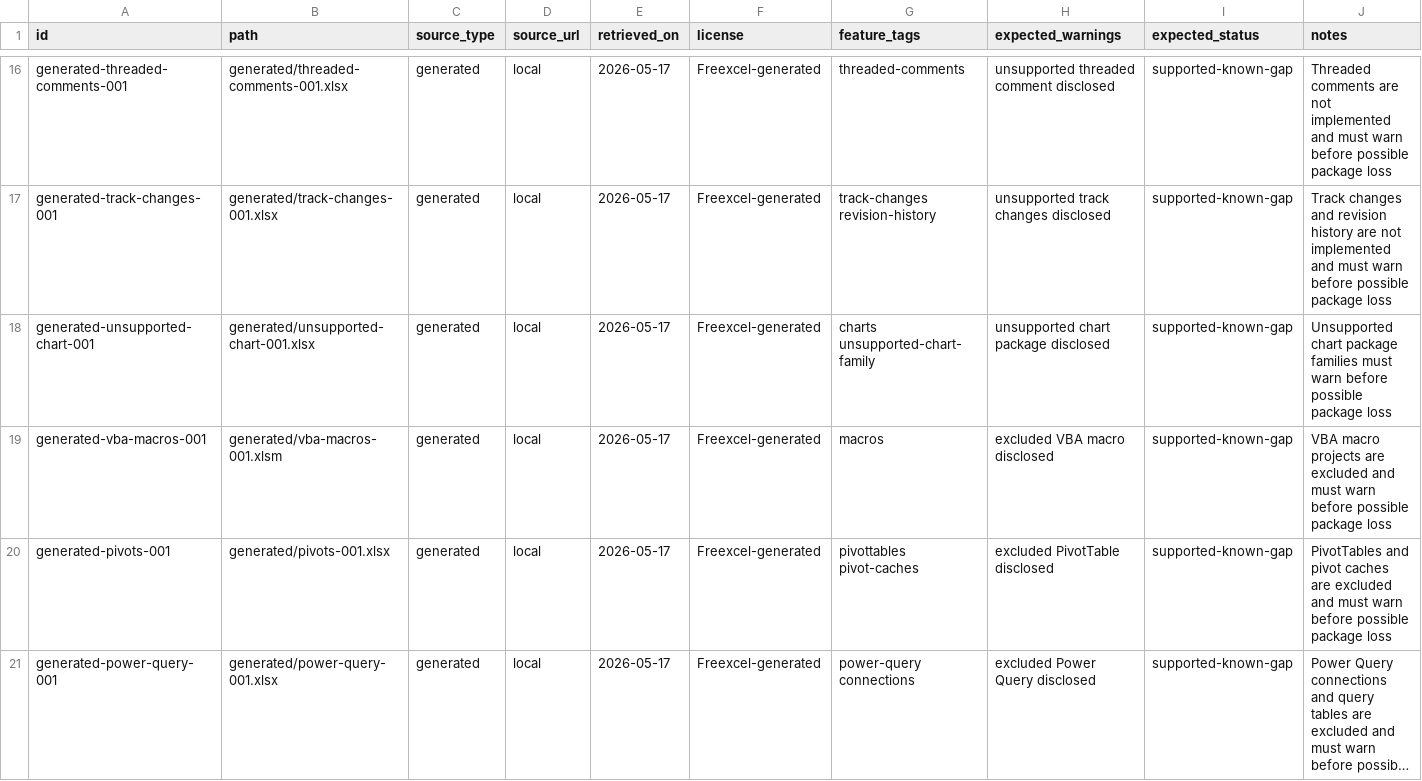
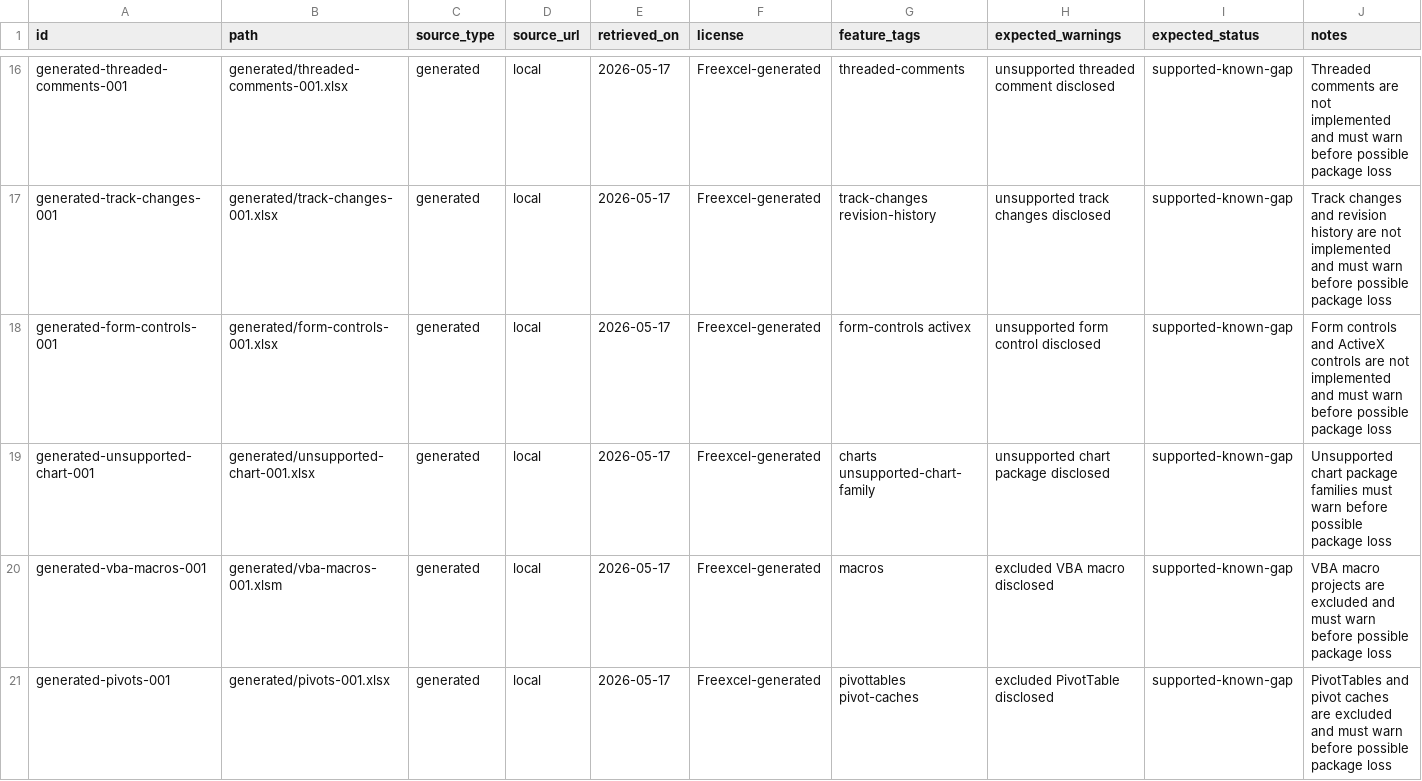
Before and after one commit to freevia-org/FreeX, a CSV file: Freexcel/test-corpus/manifest.csv, drawn as a sheet; only a part is shown, gaps mark what is left out; the shorter side is filled out with more unchanged rows; long unchanged cells end in ….

Commit message:
Refreshed Build status and next actions

```diff
--- a/Freexcel/test-corpus/manifest.csv
+++ b/Freexcel/test-corpus/manifest.csv
@@ -17,2 +17,3 @@ generated-threaded-comments-001,generated/threaded-comments-001.xlsx,generated,l
 generated-track-changes-001,generated/track-changes-001.xlsx,generated,local,2026-05-17,Freexcel-generated,track-changes revision-history,unsupported track changes disclosed,supported-known-gap,Track changes and revision history are not implemented and must warn before possible package loss
+generated-form-controls-001,generated/form-controls-001.xlsx,generated,local,2026-05-17,Freexcel-generated,form-controls activex,unsupported form control disclosed,supported-known-gap,Form controls and ActiveX controls are not implemented and must warn before possible package loss
 generated-unsupported-chart-001,generated/unsupported-chart-001.xlsx,generated,local,2026-05-17,Freexcel-generated,charts unsupported-chart-family,unsupported chart package disclosed,supported-known-gap,Unsupported chart package families must warn before possible package loss
```
Also changed, not shown: 5 other files.
